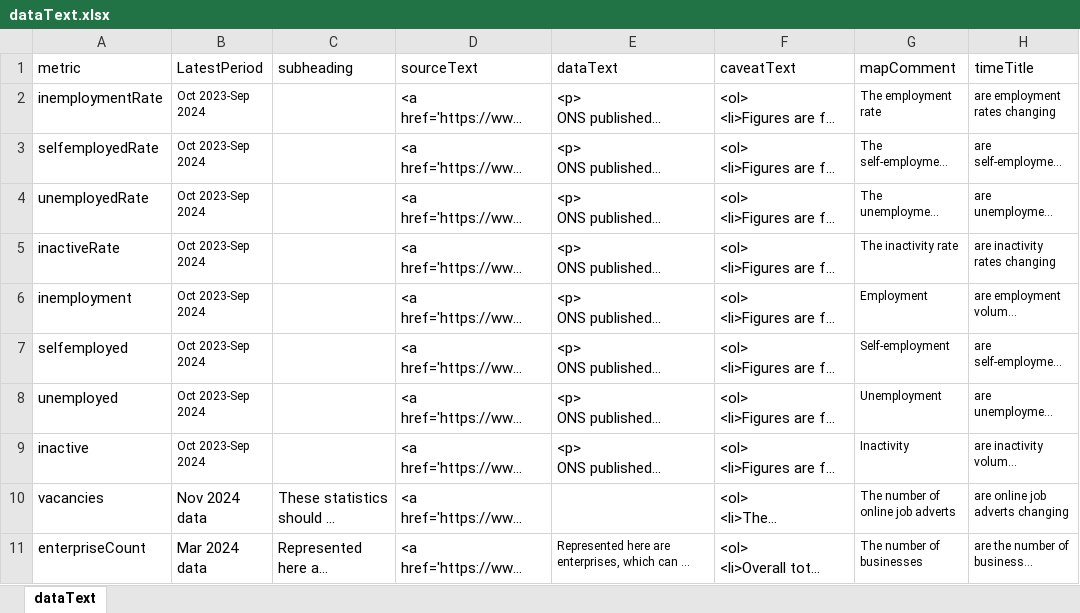
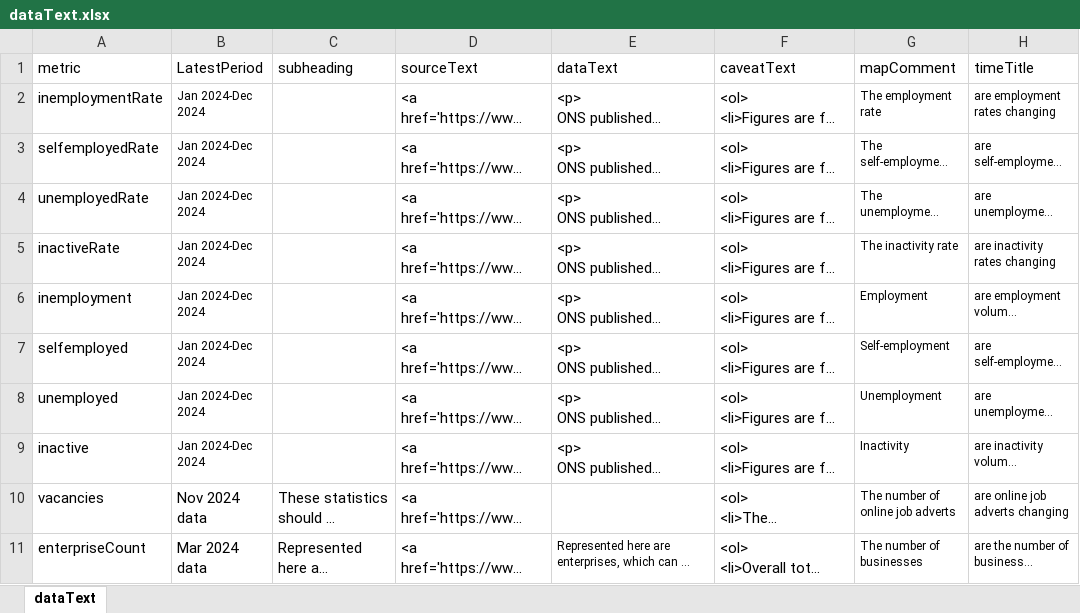
Before and after one commit to dfe-analytical-services/lsip_dashboard, an Excel workbook: Data/3-2_dataText/dataText.xlsx, sheet dataText, drawn as a sheet; only a part is shown; long unchanged cells end in …; values as stored, in another font and other column widths than the file's, no borders; the diff names each change by its address in the sheet, - before the commit and + after, or states it on an @@ line.

Commit message:
Update APD data

```diff
--- a/Data/3-2_dataText/dataText.xlsx (sheet dataText)
+++ b/Data/3-2_dataText/dataText.xlsx (sheet dataText)
-B2:B9 (LatestPeriod): Oct 2023-Sep 2024
+B2:B9 (LatestPeriod): Jan 2024-Dec 2024
```
Also changed, not shown: Data/3-1_DataTable/DataTable.xlsx, 9 other files.
